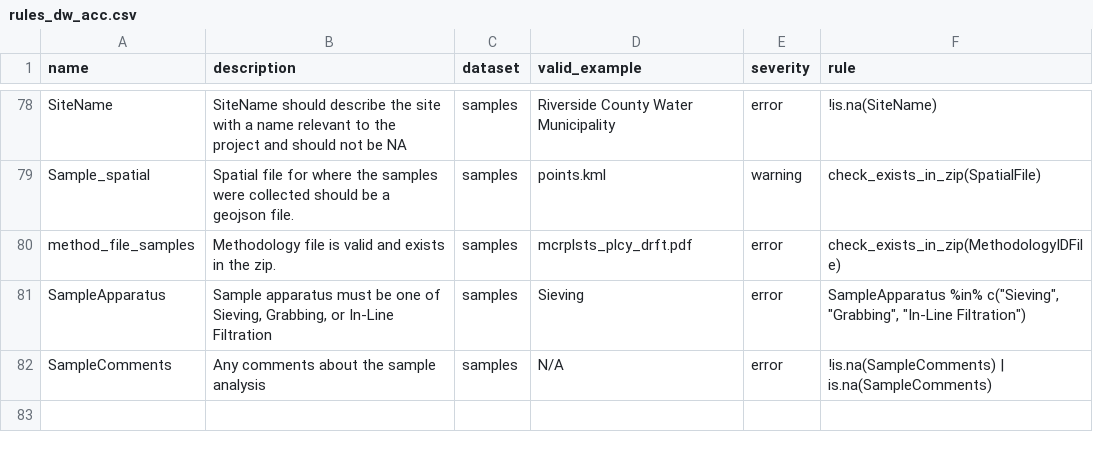
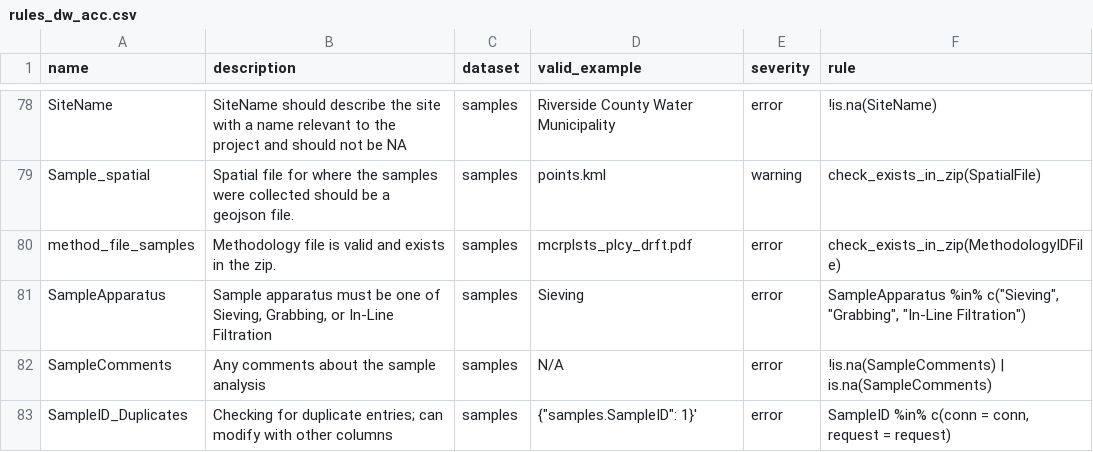
Before and after one commit to Moore-Institute-4-Plastic-Pollution-Res/One4All, a CSV file: inst/apps/validator/www/rules_dw_acc.csv, drawn as a sheet; only a part is shown, gaps mark what is left out; the diff names each change by its address in the sheet, - before the commit and + after, or states it on an @@ line.

Commit message:
added check for duplicate entries to rules sheet

```diff
--- a/inst/apps/validator/www/rules_dw_acc.csv
+++ b/inst/apps/validator/www/rules_dw_acc.csv
+row 83: SampleID_Duplicates | Checking for duplicate entries; can modify with other columns | samples | {"samples.SampleID": 1}' | error | SampleID %in% c(conn = conn, request = request)
```
